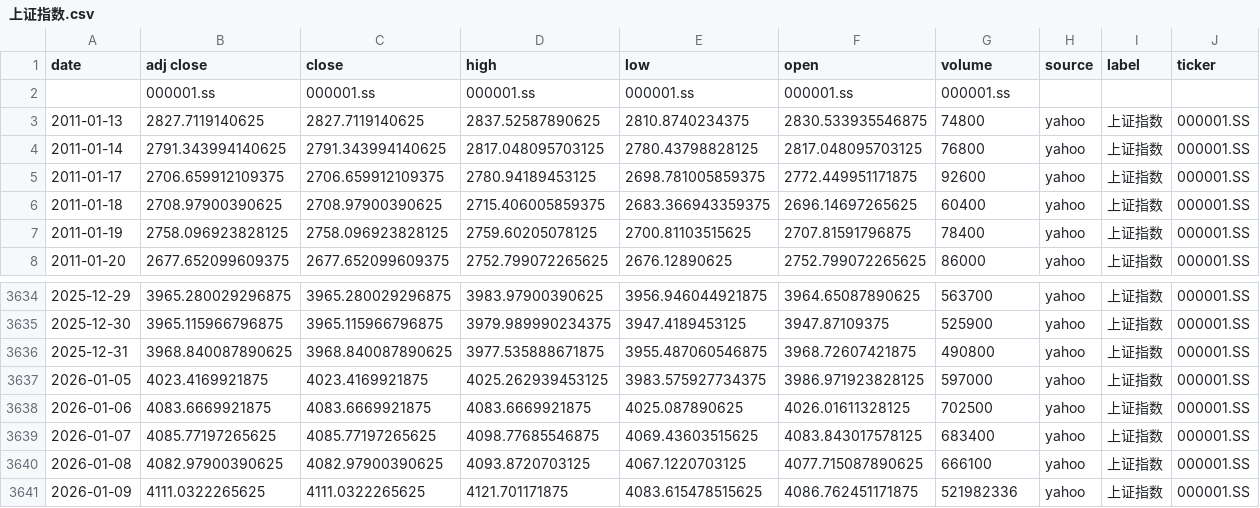
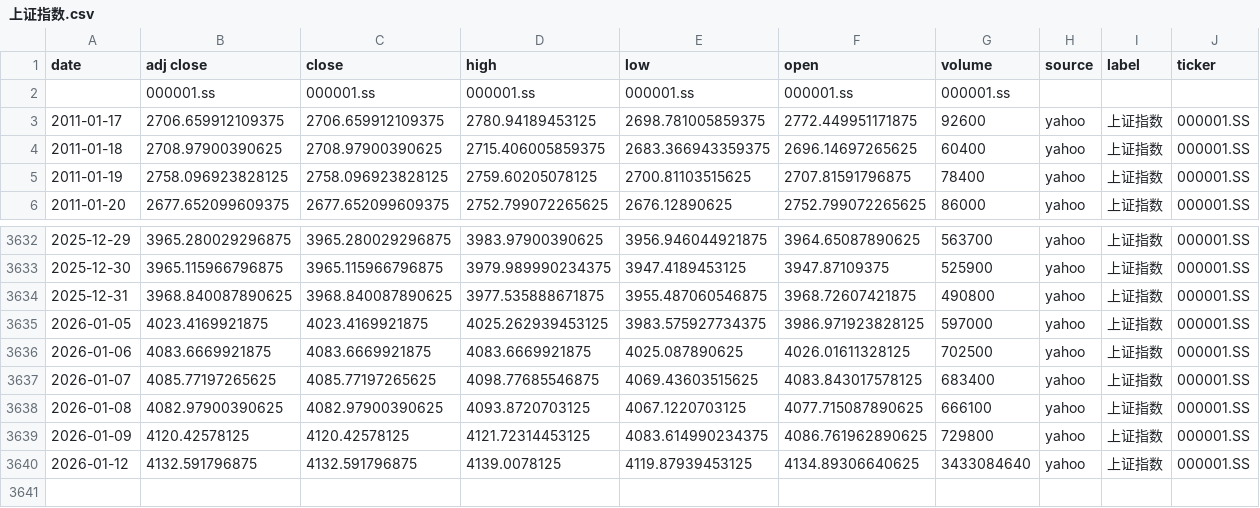
Before and after one commit to zid036116-ship-it/-10.16, a CSV file: docs/indices/上证指数.csv, drawn as a sheet; only a part is shown, gaps mark what is left out.

```diff
--- a/docs/indices/上证指数.csv
+++ b/docs/indices/上证指数.csv
@@ -2,4 +2,2 @@
 ,000001.ss,000001.ss,000001.ss,000001.ss,000001.ss,000001.ss,,,
-2011-01-13,2827.7119140625,2827.7119140625,2837.52587890625,2810.8740234375,2830.533935546875,74800,yahoo,上证指数,000001.SS
-2011-01-14,2791.343994140625,2791.343994140625,2817.048095703125,2780.43798828125,2817.048095703125,76800,yahoo,上证指数,000001.SS
 2011-01-17,2706.659912109375,2706.659912109375,2780.94189453125,2698.781005859375,2772.449951171875,92600,yahoo,上证指数,000001.SS
@@ -3640,2 +3638,3 @@
 2026-01-08,4082.97900390625,4082.97900390625,4093.8720703125,4067.1220703125,4077.715087890625,666100,yahoo,上证指数,000001.SS
-2026-01-09,4111.0322265625,4111.0322265625,4121.701171875,4083.615478515625,4086.762451171875,521982336,yahoo,上证指数,000001.SS
+2026-01-09,4120.42578125,4120.42578125,4121.72314453125,4083.614990234375,4086.761962890625,729800,yahoo,上证指数,000001.SS
+2026-01-12,4132.591796875,4132.591796875,4139.0078125,4119.87939453125,4134.89306640625,3433084640,yahoo,上证指数,000001.SS
```
Also changed, not shown: docs/indices/创业板指.csv, docs/indices/沪深300.csv, 2 other files.
